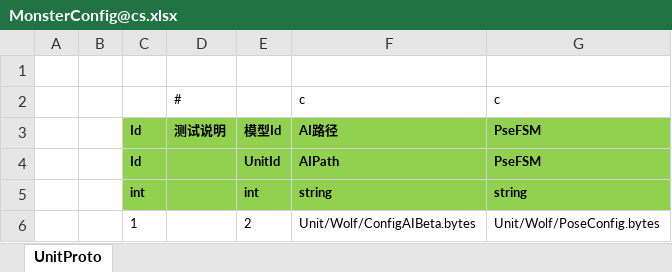
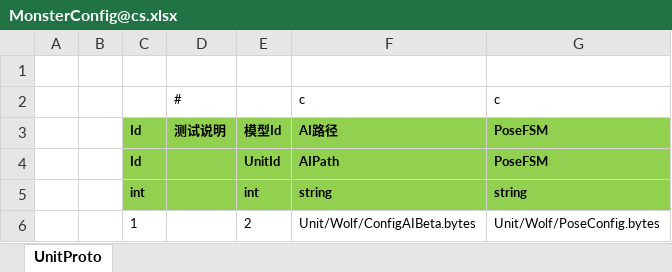
Before and after one commit to 526077247/GenshinGamePlay, an Excel workbook: Excel/MonsterConfig@cs.xlsx, sheet UnitProto, drawn as a sheet; values as stored, in another font and other column widths than the file's, no borders; the diff names each change by its address in the sheet, - before the commit and + after, or states it on an @@ line.

```diff
--- a/Excel/MonsterConfig@cs.xlsx (sheet UnitProto)
+++ b/Excel/MonsterConfig@cs.xlsx (sheet UnitProto)
-G3:G4: PseFSM
+G3:G4: PoseFSM
```
Also changed, not shown: 10 other files.
